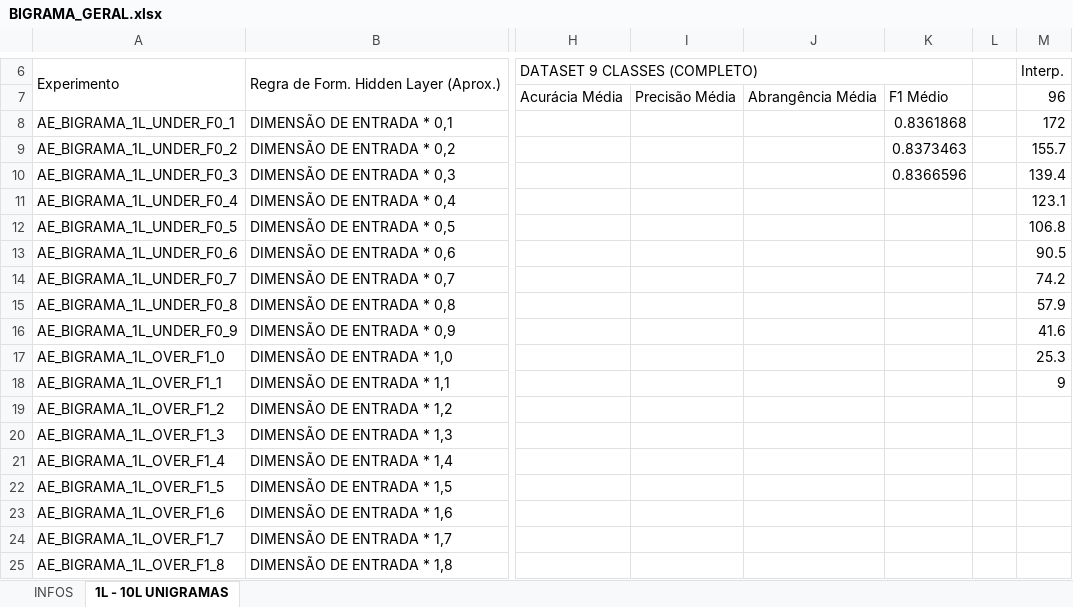
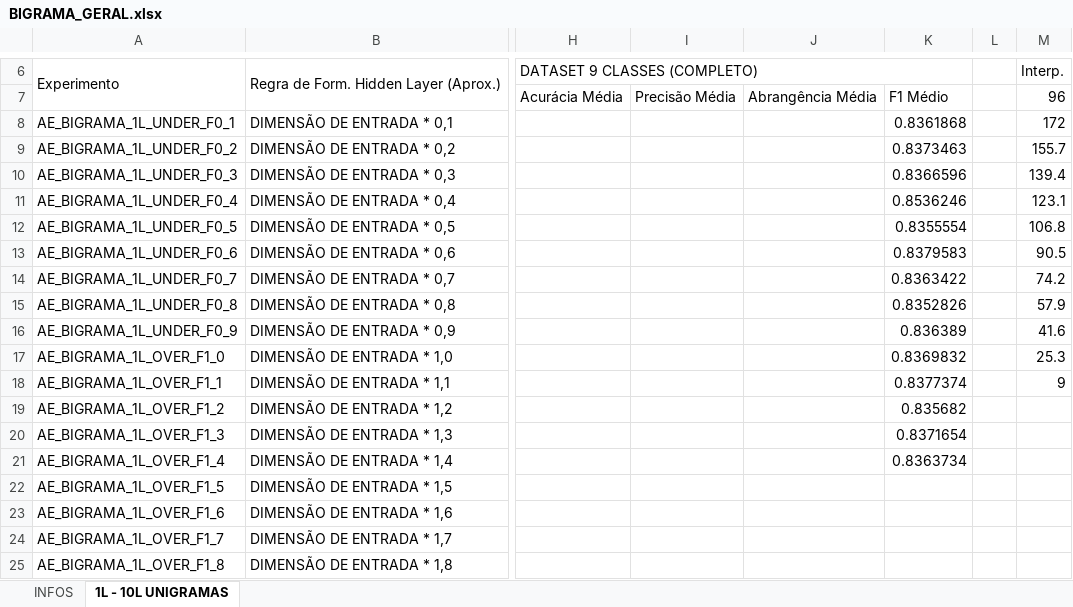
Before and after one commit to dhiegorp/deepnn, an Excel workbook: docs/BIGRAMA_GERAL.xlsx, sheet 1L - 10L UNIGRAMAS, drawn as a sheet; only a part is shown, gaps mark what is left out; values as stored, in another font and other column widths than the file's, no cell formats; the diff covers the shown part only; the diff names each change by its address in the sheet, - before the commit and + after, or states it on an @@ line.

```diff
--- a/docs/BIGRAMA_GERAL.xlsx (sheet 1L - 10L UNIGRAMAS)
+++ b/docs/BIGRAMA_GERAL.xlsx (sheet 1L - 10L UNIGRAMAS)
-K11: (empty)
+K11: 0.8536246
-K12: (empty)
+K12: 0.8355554
-K13: (empty)
+K13: 0.8379583
-K14: (empty)
+K14: 0.8363422
-K15: (empty)
+K15: 0.8352826
-K16: (empty)
+K16: 0.836389
-K17: (empty)
+K17: 0.8369832
-K18: (empty)
+K18: 0.8377374
-K19: (empty)
+K19: 0.835682
-K20: (empty)
+K20: 0.8371654
-K21: (empty)
+K21: 0.8363734
```
Also changed, not shown: 45 added rows and 45 removed rows elsewhere in this sheet, cell formats.
